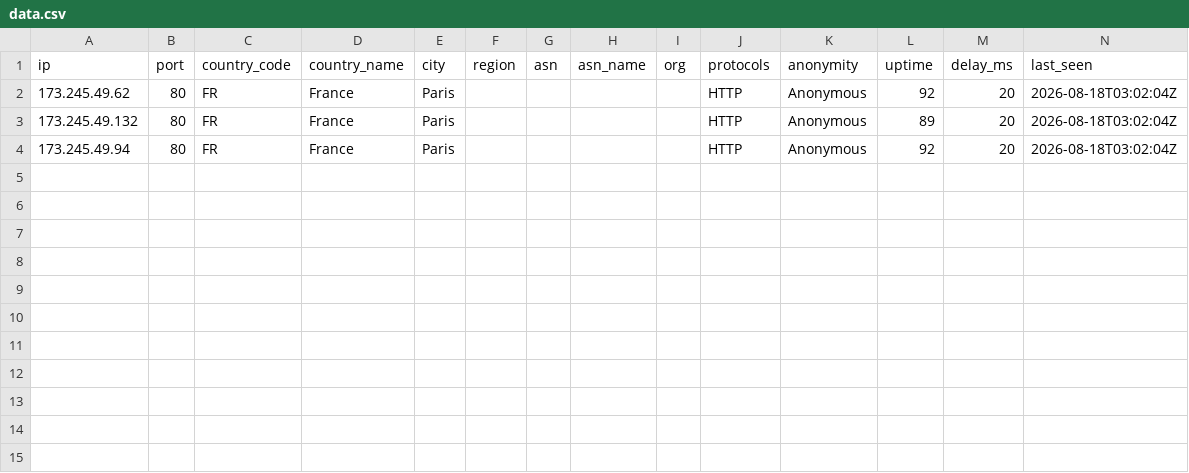
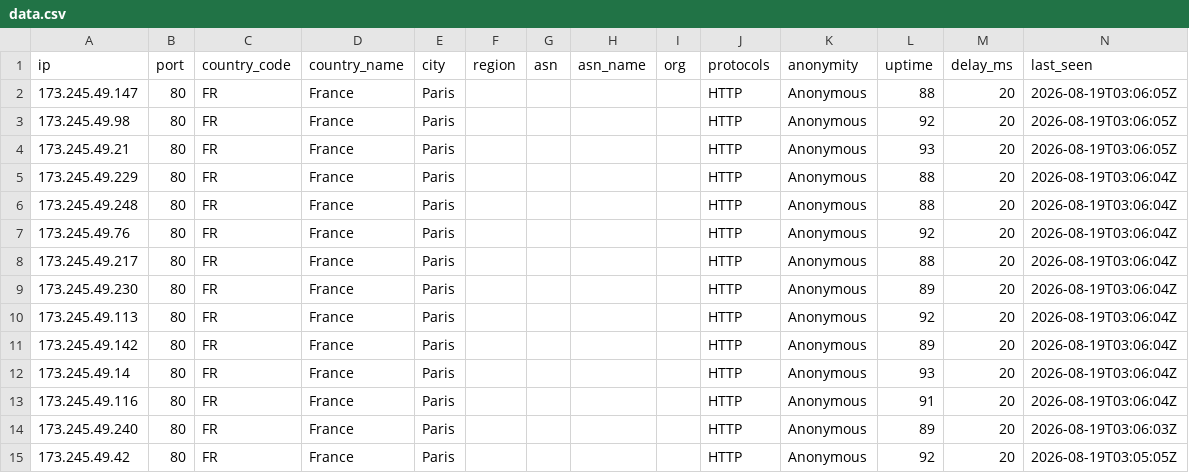
Before and after one commit to webunblocker/free-proxy-list, a CSV file: proxies/countries/FR/data.csv, drawn as a sheet.

```diff
--- a/proxies/countries/FR/data.csv
+++ b/proxies/countries/FR/data.csv
@@ -1,4 +1,15 @@
 ip,port,country_code,country_name,city,region,asn,asn_name,org,protocols,anonymity,uptime,delay_ms,last_seen
-173.245.49.62,80,FR,France,Paris,,,,,HTTP,Anonymous,92,20,2026-08-18T03:02:04Z
-173.245.49.132,80,FR,France,Paris,,,,,HTTP,Anonymous,89,20,2026-08-18T03:02:04Z
-173.245.49.94,80,FR,France,Paris,,,,,HTTP,Anonymous,92,20,2026-08-18T03:02:04Z
+173.245.49.147,80,FR,France,Paris,,,,,HTTP,Anonymous,88,20,2026-08-19T03:06:05Z
+173.245.49.98,80,FR,France,Paris,,,,,HTTP,Anonymous,92,20,2026-08-19T03:06:05Z
+173.245.49.21,80,FR,France,Paris,,,,,HTTP,Anonymous,93,20,2026-08-19T03:06:05Z
+173.245.49.229,80,FR,France,Paris,,,,,HTTP,Anonymous,88,20,2026-08-19T03:06:04Z
+173.245.49.248,80,FR,France,Paris,,,,,HTTP,Anonymous,88,20,2026-08-19T03:06:04Z
+173.245.49.76,80,FR,France,Paris,,,,,HTTP,Anonymous,92,20,2026-08-19T03:06:04Z
+173.245.49.217,80,FR,France,Paris,,,,,HTTP,Anonymous,88,20,2026-08-19T03:06:04Z
+173.245.49.230,80,FR,France,Paris,,,,,HTTP,Anonymous,89,20,2026-08-19T03:06:04Z
+173.245.49.113,80,FR,France,Paris,,,,,HTTP,Anonymous,92,20,2026-08-19T03:06:04Z
+173.245.49.142,80,FR,France,Paris,,,,,HTTP,Anonymous,89,20,2026-08-19T03:06:04Z
+173.245.49.14,80,FR,France,Paris,,,,,HTTP,Anonymous,93,20,2026-08-19T03:06:04Z
+173.245.49.116,80,FR,France,Paris,,,,,HTTP,Anonymous,91,20,2026-08-19T03:06:04Z
+173.245.49.240,80,FR,France,Paris,,,,,HTTP,Anonymous,89,20,2026-08-19T03:06:03Z
+173.245.49.42,80,FR,France,Paris,,,,,HTTP,Anonymous,92,20,2026-08-19T03:05:05Z
```
Also changed, not shown: proxies/countries/AM/data.csv, proxies/countries/GB/data.csv, 55 other files.
